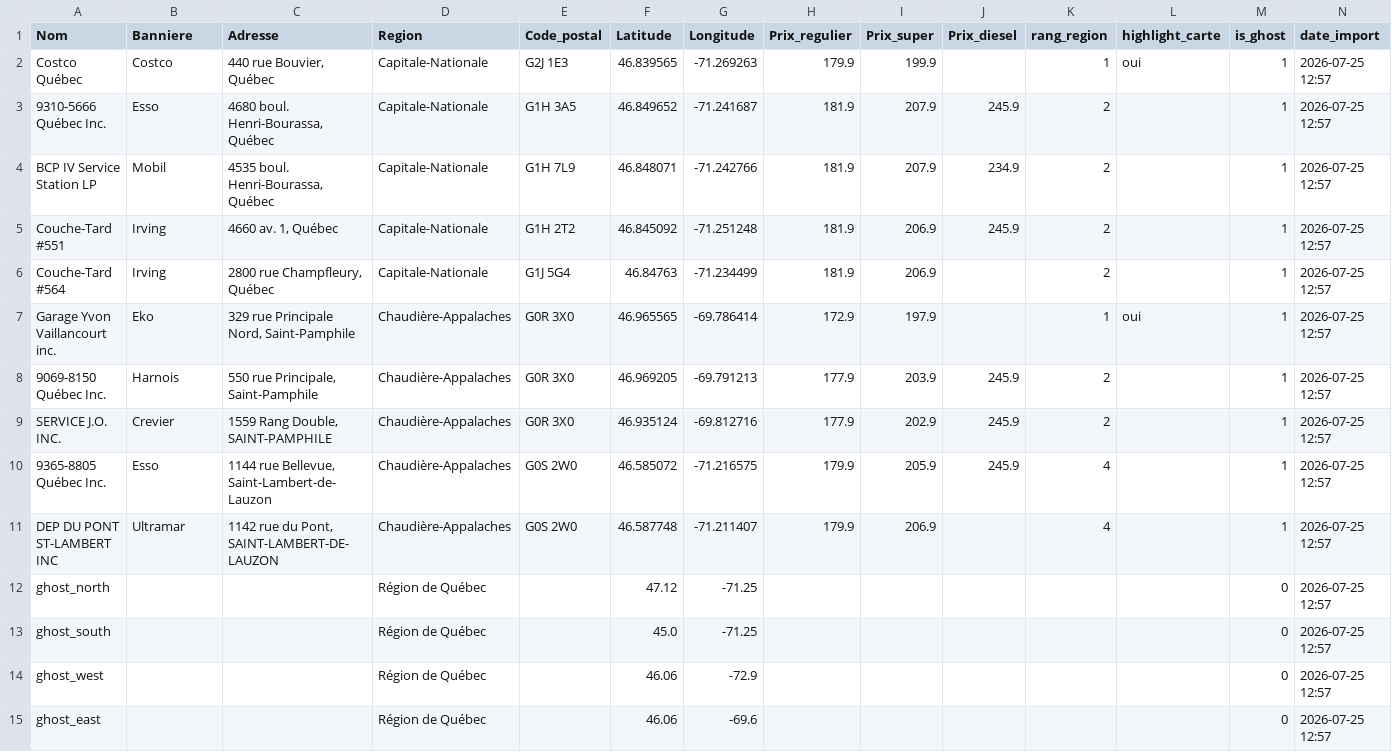
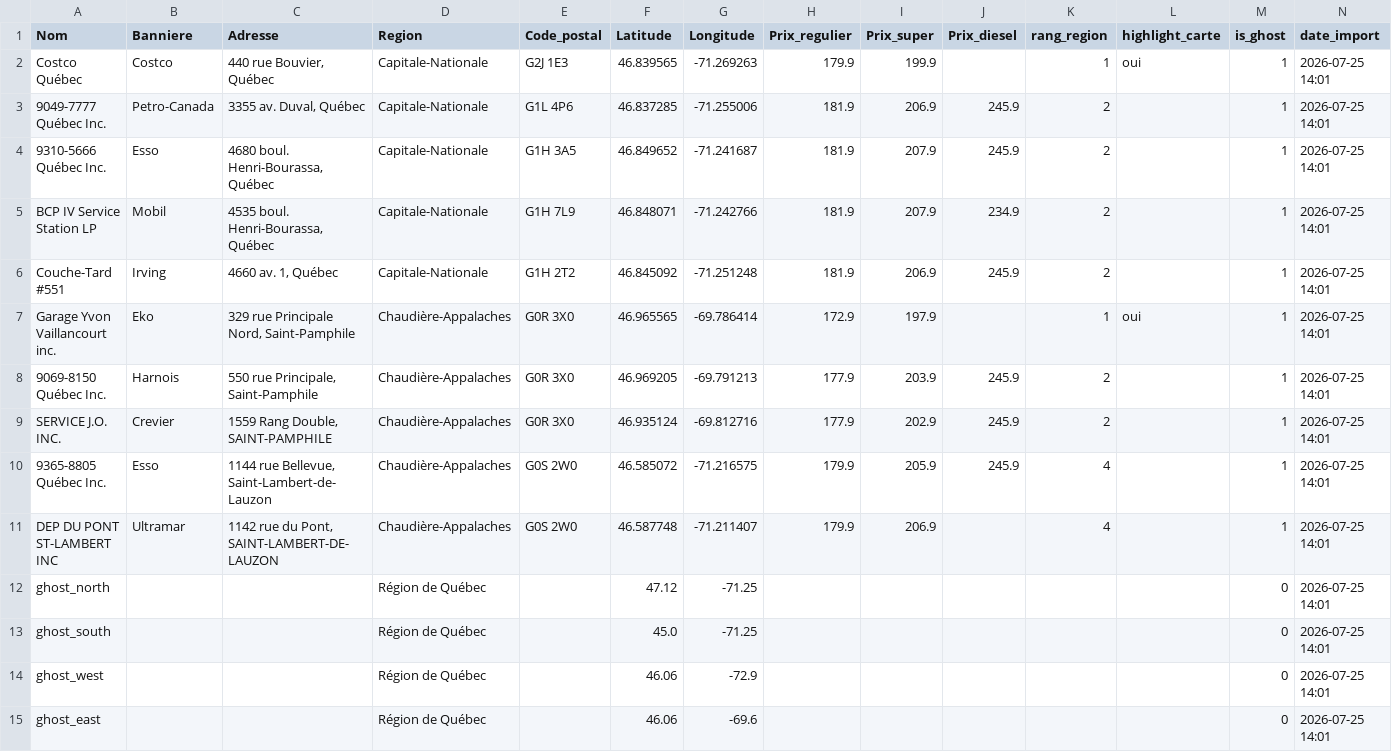
Before and after one commit to emclavel/regie-essence-quebec-data, a CSV file: data/regie_essence_region_quebec.csv, drawn as a sheet.

```diff
--- a/data/regie_essence_region_quebec.csv
+++ b/data/regie_essence_region_quebec.csv
@@ -1,15 +1,15 @@
 Nom,Banniere,Adresse,Region,Code_postal,Latitude,Longitude,Prix_regulier,Prix_super,Prix_diesel,rang_region,highlight_carte,is_ghost,date_import
-Costco Québec,Costco,"440 rue Bouvier, Québec",Capitale-Nationale,G2J 1E3,46.839565,-71.269263,179.9,199.9,,1,oui,1,2026-07-25 12:57
-9310-5666 Québec Inc.,Esso,"4680 boul. Henri-Bourassa, Québec",Capitale-Nationale,G1H 3A5,46.849652,-71.241687,181.9,207.9,245.9,2,,1,2026-07-25 12:57
-BCP IV Service Station LP,Mobil,"4535 boul. Henri-Bourassa, Québec",Capitale-Nationale,G1H 7L9,46.848071,-71.242766,181.9,207.9,234.9,2,,1,2026-07-25 12:57
-Couche-Tard #551,Irving,"4660 av. 1, Québec",Capitale-Nationale,G1H 2T2,46.845092,-71.251248,181.9,206.9,245.9,2,,1,2026-07-25 12:57
-Couche-Tard #564,Irving,"2800 rue Champfleury, Québec",Capitale-Nationale,G1J 5G4,46.84763,-71.234499,181.9,206.9,,2,,1,2026-07-25 12:57
-Garage Yvon Vaillancourt inc.,Eko,"329 rue Principale Nord, Saint-Pamphile",Chaudière-Appalaches,G0R 3X0,46.965565,-69.786414,172.9,197.9,,1,oui,1,2026-07-25 12:57
-9069-8150 Québec Inc.,Harnois,"550 rue Principale, Saint-Pamphile",Chaudière-Appalaches,G0R 3X0,46.969205,-69.791213,177.9,203.9,245.9,2,,1,2026-07-25 12:57
-SERVICE J.O. INC.,Crevier,"1559 Rang Double, SAINT-PAMPHILE",Chaudière-Appalaches,G0R 3X0,46.935124,-69.812716,177.9,202.9,245.9,2,,1,2026-07-25 12:57
-9365-8805 Québec Inc.,Esso,"1144 rue Bellevue, Saint-Lambert-de-Lauzon",Chaudière-Appalaches,G0S 2W0,46.585072,-71.216575,179.9,205.9,245.9,4,,1,2026-07-25 12:57
-DEP DU PONT ST-LAMBERT INC,Ultramar,"1142 rue du Pont, SAINT-LAMBERT-DE-LAUZON",Chaudière-Appalaches,G0S 2W0,46.587748,-71.211407,179.9,206.9,,4,,1,2026-07-25 12:57
-ghost_north,,,Région de Québec,,47.12,-71.25,,,,,,0,2026-07-25 12:57
-ghost_south,,,Région de Québec,,45.0,-71.25,,,,,,0,2026-07-25 12:57
-ghost_west,,,Région de Québec,,46.06,-72.9,,,,,,0,2026-07-25 12:57
-ghost_east,,,Région de Québec,,46.06,-69.6,,,,,,0,2026-07-25 12:57
+Costco Québec,Costco,"440 rue Bouvier, Québec",Capitale-Nationale,G2J 1E3,46.839565,-71.269263,179.9,199.9,,1,oui,1,2026-07-25 14:01
+9049-7777 Québec Inc.,Petro-Canada,"3355 av. Duval, Québec",Capitale-Nationale,G1L 4P6,46.837285,-71.255006,181.9,206.9,245.9,2,,1,2026-07-25 14:01
+9310-5666 Québec Inc.,Esso,"4680 boul. Henri-Bourassa, Québec",Capitale-Nationale,G1H 3A5,46.849652,-71.241687,181.9,207.9,245.9,2,,1,2026-07-25 14:01
+BCP IV Service Station LP,Mobil,"4535 boul. Henri-Bourassa, Québec",Capitale-Nationale,G1H 7L9,46.848071,-71.242766,181.9,207.9,234.9,2,,1,2026-07-25 14:01
+Couche-Tard #551,Irving,"4660 av. 1, Québec",Capitale-Nationale,G1H 2T2,46.845092,-71.251248,181.9,206.9,245.9,2,,1,2026-07-25 14:01
+Garage Yvon Vaillancourt inc.,Eko,"329 rue Principale Nord, Saint-Pamphile",Chaudière-Appalaches,G0R 3X0,46.965565,-69.786414,172.9,197.9,,1,oui,1,2026-07-25 14:01
+9069-8150 Québec Inc.,Harnois,"550 rue Principale, Saint-Pamphile",Chaudière-Appalaches,G0R 3X0,46.969205,-69.791213,177.9,203.9,245.9,2,,1,2026-07-25 14:01
+SERVICE J.O. INC.,Crevier,"1559 Rang Double, SAINT-PAMPHILE",Chaudière-Appalaches,G0R 3X0,46.935124,-69.812716,177.9,202.9,245.9,2,,1,2026-07-25 14:01
+9365-8805 Québec Inc.,Esso,"1144 rue Bellevue, Saint-Lambert-de-Lauzon",Chaudière-Appalaches,G0S 2W0,46.585072,-71.216575,179.9,205.9,245.9,4,,1,2026-07-25 14:01
+DEP DU PONT ST-LAMBERT INC,Ultramar,"1142 rue du Pont, SAINT-LAMBERT-DE-LAUZON",Chaudière-Appalaches,G0S 2W0,46.587748,-71.211407,179.9,206.9,,4,,1,2026-07-25 14:01
+ghost_north,,,Région de Québec,,47.12,-71.25,,,,,,0,2026-07-25 14:01
+ghost_south,,,Région de Québec,,45.0,-71.25,,,,,,0,2026-07-25 14:01
+ghost_west,,,Région de Québec,,46.06,-72.9,,,,,,0,2026-07-25 14:01
+ghost_east,,,Région de Québec,,46.06,-69.6,,,,,,0,2026-07-25 14:01
```
Also changed, not shown: data/regie_essence_estrie.csv, data/regie_essence_grand_montreal.csv, 3 other files.
